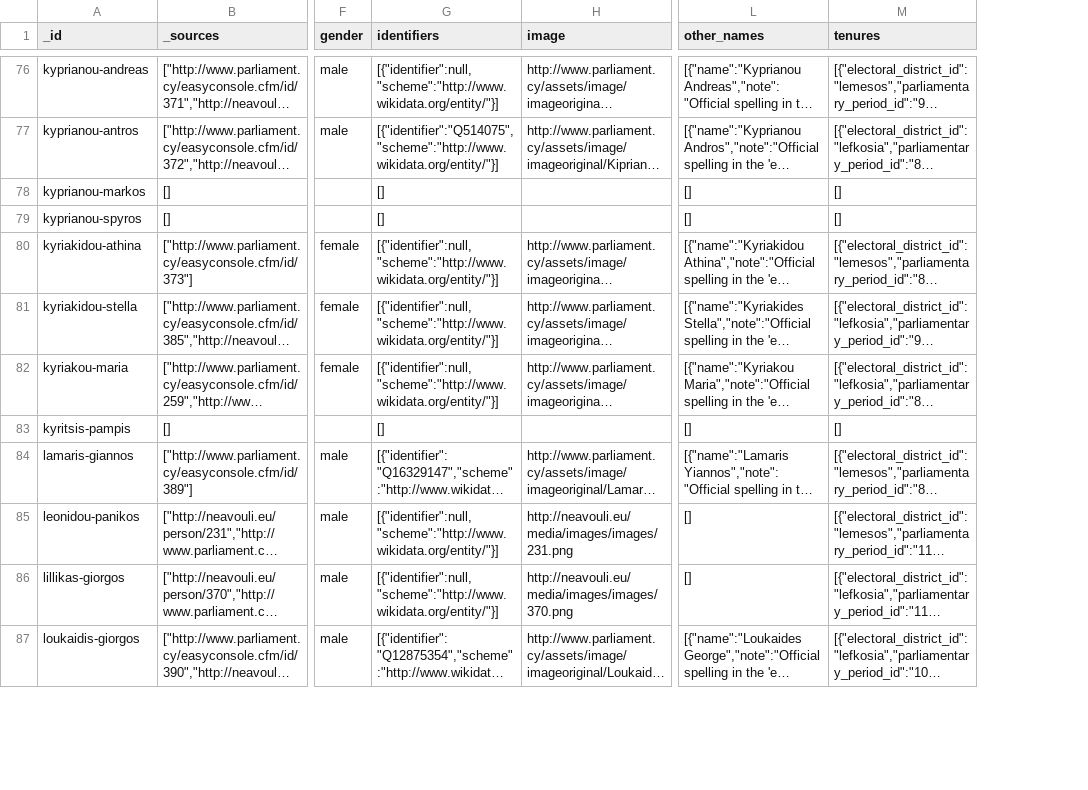
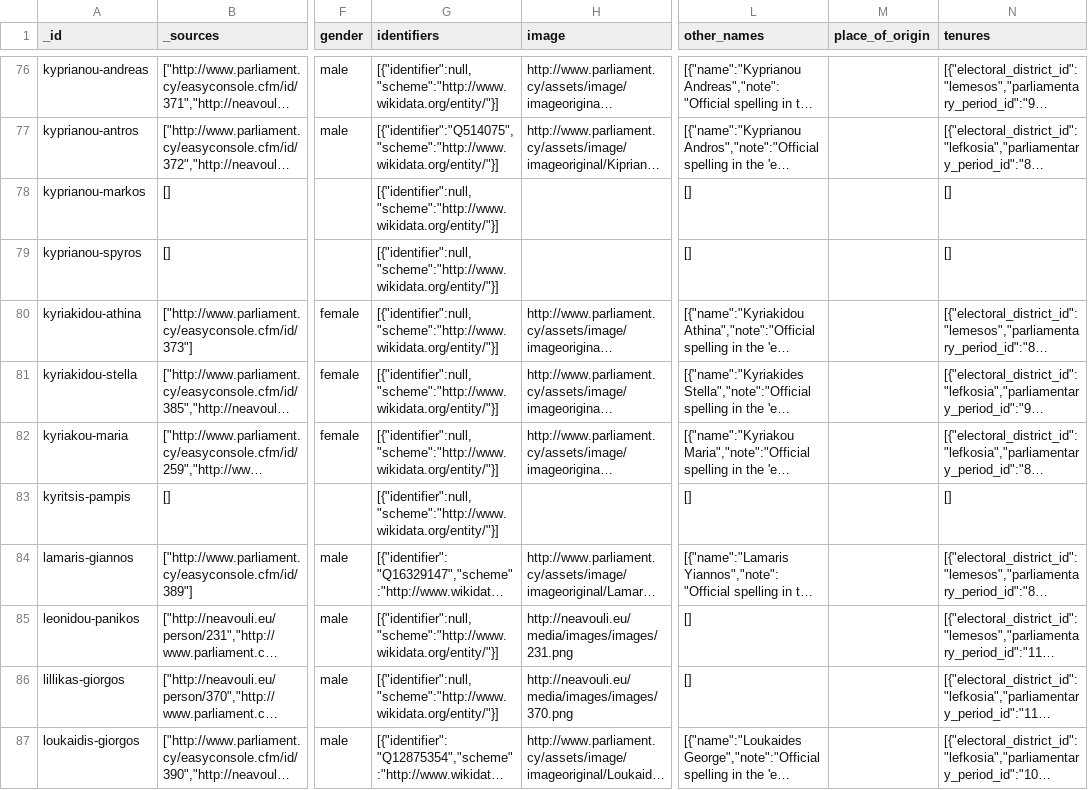
Before and after one commit to openpatata/openpatata-data, a CSV file: _dumps/csv/mps.csv, drawn as a sheet; only a part is shown, gaps mark what is left out; long unchanged cells end in …; the diff covers the shown part only; the diff names each change by its address in the sheet, - before the commit and + after, or states it on an @@ line.

Commit message:
Regenerate csv and json dumps

```diff
--- a/_dumps/csv/mps.csv
+++ b/_dumps/csv/mps.csv
+column M (place_of_origin), empty
-G78:G79 (identifiers): []
+G78:G79 (identifiers): [{"identifier":null,"scheme":"http://www.wikidata.org/entity/"}]
-G83 (identifiers): []
+G83 (identifiers): [{"identifier":null,"scheme":"http://www.wikidata.org/entity/"}]
```
Also changed, not shown: 24 edited cells elsewhere in this file, 2 other files.
